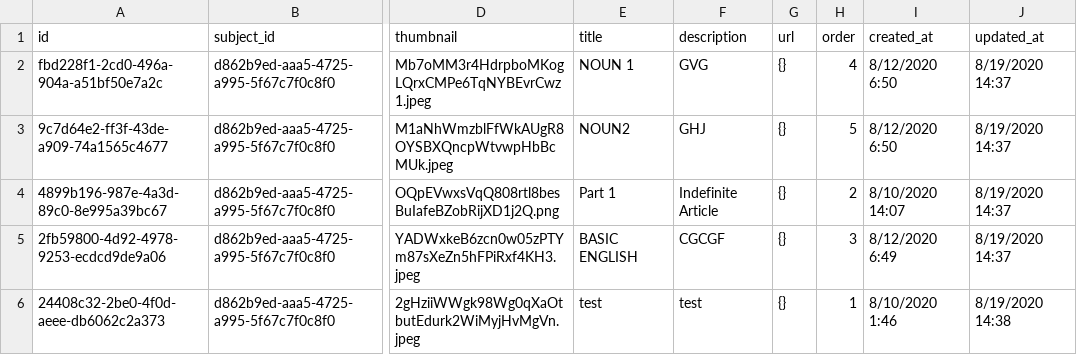
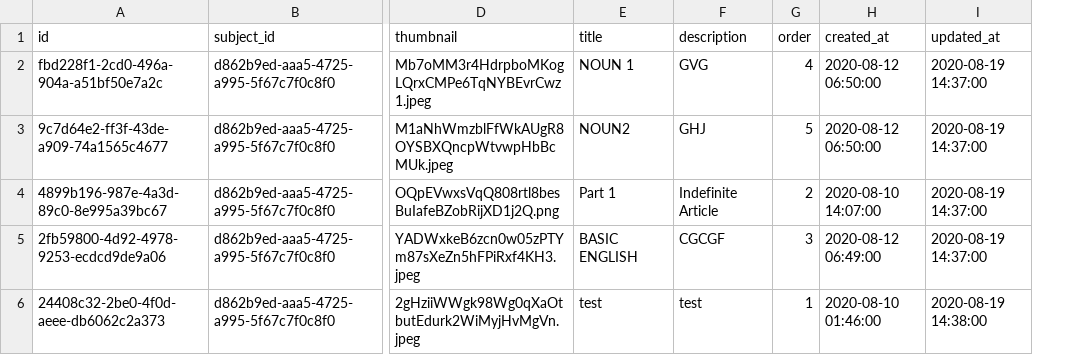
Before and after one commit to krunaldodiya/api.sarthiacademy.in, a CSV file: public/database/videos.csv, drawn as a sheet; only a part is shown, gaps mark what is left out; removed rows and columns are numbered as before the commit, all else as after; the diff names each change by its address in the sheet, - before the commit and + after, or states it on an @@ line.

```diff
--- a/public/database/videos.csv
+++ b/public/database/videos.csv
-column G (url), rows 2-6: all {}
-H2:H3 (created_at): 8/12/2020 6:50
+H2:H3 (created_at): 2020-08-12 06:50:00
-I2:I5 (updated_at): 8/19/2020 14:37
+I2:I5 (updated_at): 2020-08-19 14:37:00
-H4 (created_at): 8/10/2020 14:07
+H4 (created_at): 2020-08-10 14:07:00
-H5 (created_at): 8/12/2020 6:49
+H5 (created_at): 2020-08-12 06:49:00
-H6 (created_at): 8/10/2020 1:46
+H6 (created_at): 2020-08-10 01:46:00
-I6 (updated_at): 8/19/2020 14:38
+I6 (updated_at): 2020-08-19 14:38:00
```
Also changed, not shown: 1 other file.
